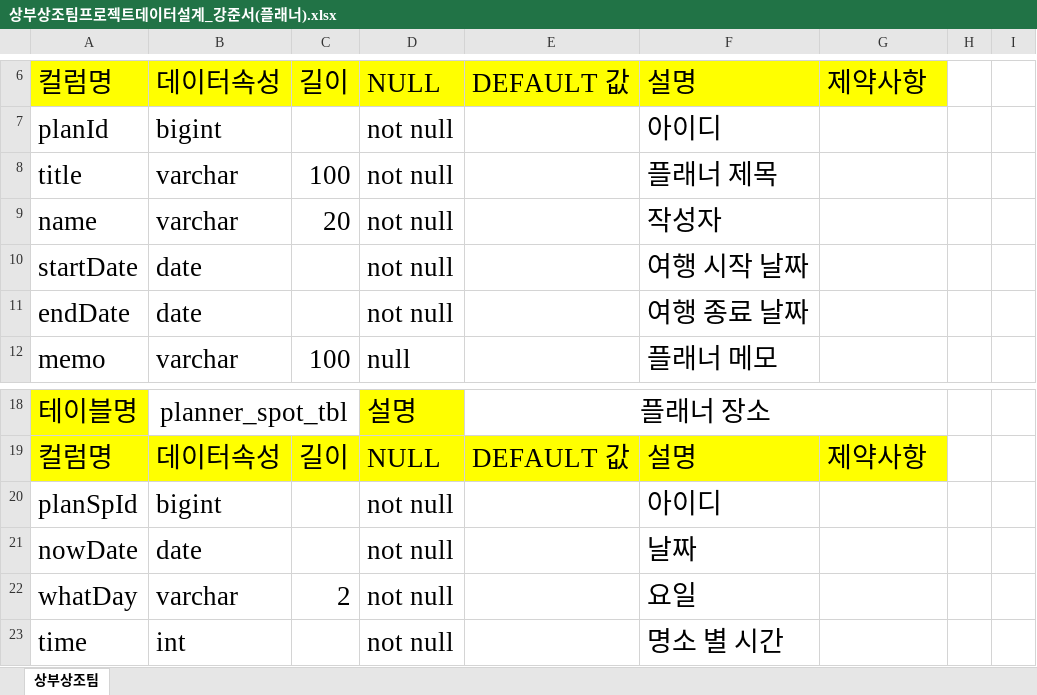
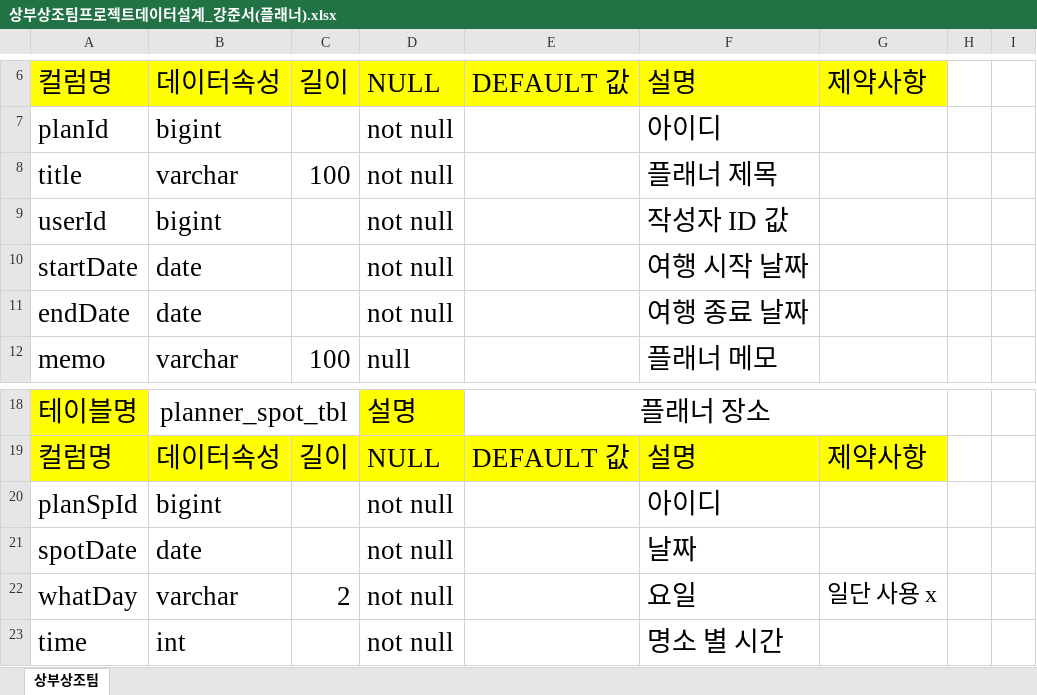
Before and after one commit to whatnameshouldido/sbsj_planner, an Excel workbook: table/상부상조팀프로젝트데이터설계_강준서(플래너).xlsx, sheet 상부상조팀, drawn as a sheet; only a part is shown, gaps mark what is left out; values as stored, in another font and other column widths than the file's, no borders; removed rows and columns are numbered as before the commit, all else as after; the diff names each change by its address in the sheet, - before the commit and + after, or states it on an @@ line.

Commit message:
nowDate -> spotDate & whatDay 미사용
nowDate -> spotDate & whatDay 미사용

```diff
--- a/table/상부상조팀프로젝트데이터설계_강준서(플래너).xlsx (sheet 상부상조팀)
+++ b/table/상부상조팀프로젝트데이터설계_강준서(플래너).xlsx (sheet 상부상조팀)
-row 9: name | varchar | 20 | not null |  | 작성자
+row 9: userId | bigint |  | not null |  | 작성자 ID 값
-A21: nowDate
+A21: spotDate
-G22: (empty)
+G22: 일단 사용 x
```
